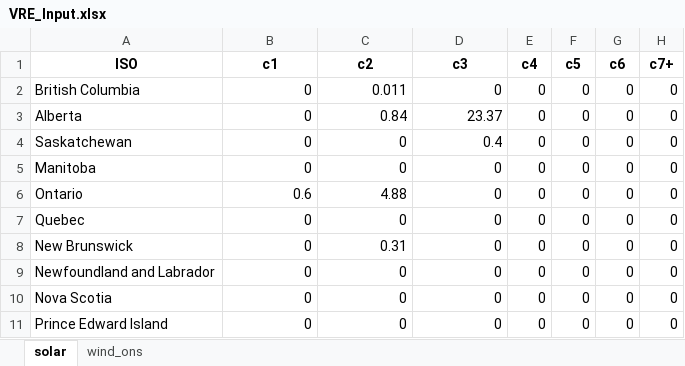
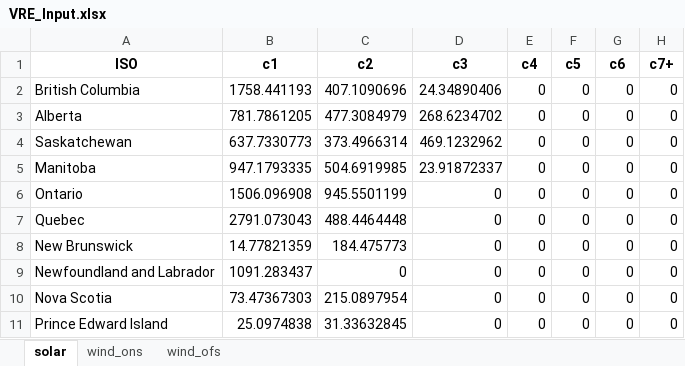
Before and after one commit to awais307/message-ix-canada, an Excel workbook: data/VRE_Input.xlsx, sheet solar, drawn as a sheet; values as stored, in another font and other column widths than the file's, no borders; the diff names each change by its address in the sheet, - before the commit and + after, or states it on an @@ line.

```diff
--- a/data/VRE_Input.xlsx (sheet solar)
+++ b/data/VRE_Input.xlsx (sheet solar)
+sheet tab: wind_ofs
-B2 (c1): 0
+B2 (c1): 1758.441193
-C2 (c2): 0.011
+C2 (c2): 407.1090696
-D2 (c3): 0
+D2 (c3): 24.34890406
-B3 (c1): 0
+B3 (c1): 781.7861205
-C3 (c2): 0.84
+C3 (c2): 477.3084979
-D3 (c3): 23.37
+D3 (c3): 268.6234702
-B4 (c1): 0
+B4 (c1): 637.7330773
-C4 (c2): 0
+C4 (c2): 373.4966314
-D4 (c3): 0.4
+D4 (c3): 469.1232962
-B5 (c1): 0
+B5 (c1): 947.1793335
-C5 (c2): 0
+C5 (c2): 504.6919985
-D5 (c3): 0
+D5 (c3): 23.91872337
-B6 (c1): 0.6
+B6 (c1): 1506.096908
-C6 (c2): 4.88
+C6 (c2): 945.5501199
-B7 (c1): 0
+B7 (c1): 2791.073043
-C7 (c2): 0
+C7 (c2): 488.4464448
-B8 (c1): 0
+B8 (c1): 14.77821359
-C8 (c2): 0.31
+C8 (c2): 184.475773
-B9 (c1): 0
+B9 (c1): 1091.283437
-B10 (c1): 0
+B10 (c1): 73.47367303
-C10 (c2): 0
+C10 (c2): 215.0897954
-B11 (c1): 0
+B11 (c1): 25.0974838
-C11 (c2): 0
+C11 (c2): 31.33632845
```
Also changed, not shown: sheet wind_ons, 5 other files.
